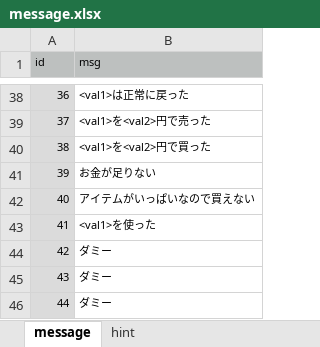
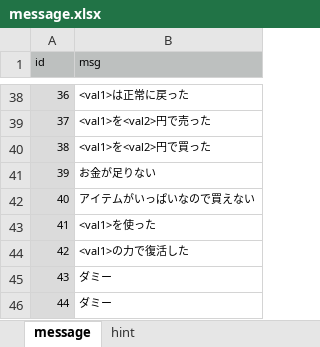
Before and after one commit to syun77/FlixelRL, an Excel workbook: docs/message.xlsx, sheet message, drawn as a sheet; only a part is shown, gaps mark what is left out; values as stored, in another font and other column widths than the file's, no borders; the diff names each change by its address in the sheet, - before the commit and + after, or states it on an @@ line.

```diff
--- a/docs/message.xlsx (sheet message)
+++ b/docs/message.xlsx (sheet message)
-B44 (msg): ダミー
+B44 (msg): <val1>の力で復活した
```
Also changed, not shown: 4 other files.
